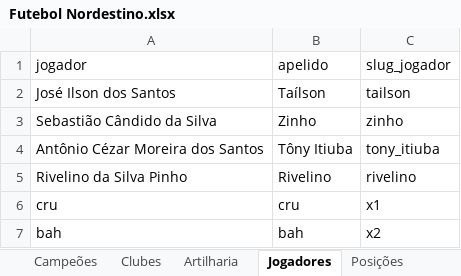
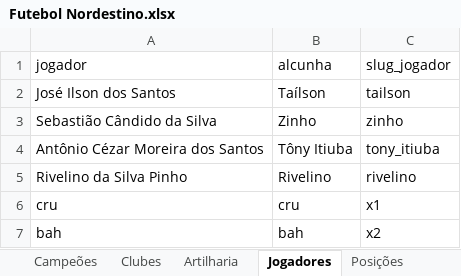
Before and after one commit to PericlesSavio/NE_Dados_FC, an Excel workbook: dados/Futebol Nordestino.xlsx, sheet Jogadores, drawn as a sheet; values as stored, in another font and other column widths than the file's, no borders; the diff names each change by its address in the sheet, - before the commit and + after, or states it on an @@ line.

Commit message:
preparando rotas para: "jogador" e "partida"

```diff
--- a/dados/Futebol Nordestino.xlsx (sheet Jogadores)
+++ b/dados/Futebol Nordestino.xlsx (sheet Jogadores)
-B1: apelido
+B1: alcunha
```
Also changed, not shown: sheet Artilharia, 4 other files.
